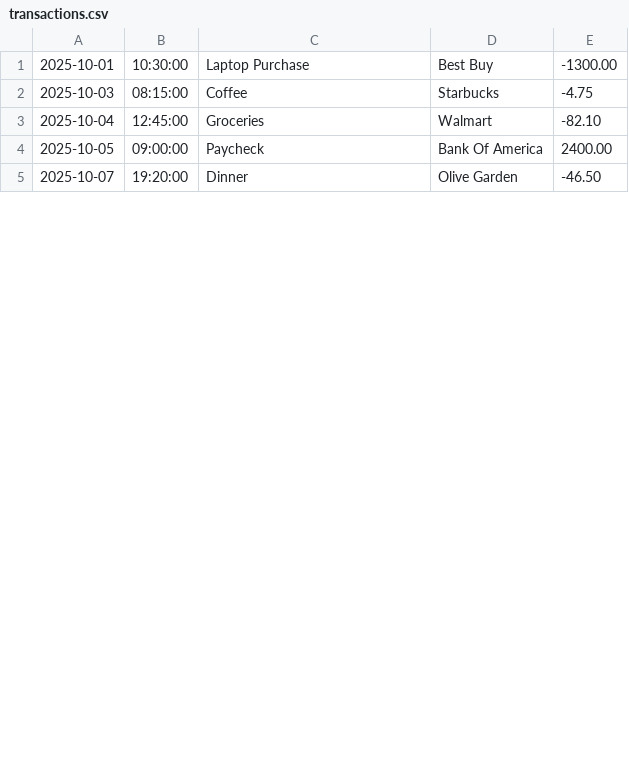
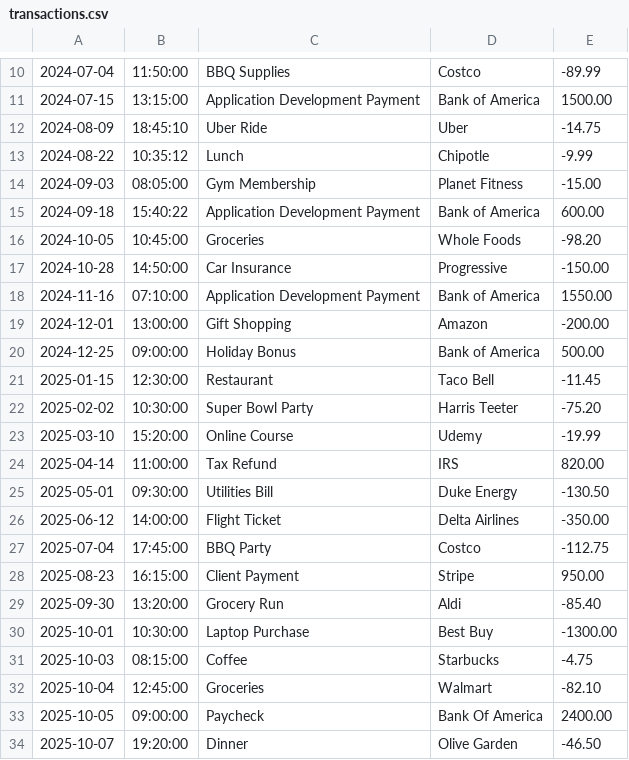
Before and after one commit to Tannaah/financial-ledger-capstone-1, a CSV file: transactions.csv, drawn as a sheet; only a part is shown, gaps mark what is left out; the diff covers the shown part only; the diff names each change by its address in the sheet, - before the commit and + after, or states it on an @@ line.

```diff
--- a/transactions.csv
+++ b/transactions.csv
+row 10: 2024-07-04 | 11:50:00 | BBQ Supplies | Costco | -89.99
+row 11: 2024-07-15 | 13:15:00 | Application Development Payment | Bank of America | 1500.00
+row 12: 2024-08-09 | 18:45:10 | Uber Ride | Uber | -14.75
+row 13: 2024-08-22 | 10:35:12 | Lunch | Chipotle | -9.99
+row 14: 2024-09-03 | 08:05:00 | Gym Membership | Planet Fitness | -15.00
+row 15: 2024-09-18 | 15:40:22 | Application Development Payment | Bank of America | 600.00
+row 16: 2024-10-05 | 10:45:00 | Groceries | Whole Foods | -98.20
+row 17: 2024-10-28 | 14:50:00 | Car Insurance | Progressive | -150.00
+row 18: 2024-11-16 | 07:10:00 | Application Development Payment | Bank of America | 1550.00
+row 19: 2024-12-01 | 13:00:00 | Gift Shopping | Amazon | -200.00
+row 20: 2024-12-25 | 09:00:00 | Holiday Bonus | Bank of America | 500.00
+row 21: 2025-01-15 | 12:30:00 | Restaurant | Taco Bell | -11.45
+row 22: 2025-02-02 | 10:30:00 | Super Bowl Party | Harris Teeter | -75.20
+row 23: 2025-03-10 | 15:20:00 | Online Course | Udemy | -19.99
+row 24: 2025-04-14 | 11:00:00 | Tax Refund | IRS | 820.00
+row 25: 2025-05-01 | 09:30:00 | Utilities Bill | Duke Energy | -130.50
+row 26: 2025-06-12 | 14:00:00 | Flight Ticket | Delta Airlines | -350.00
+row 27: 2025-07-04 | 17:45:00 | BBQ Party | Costco | -112.75
+row 28: 2025-08-23 | 16:15:00 | Client Payment | Stripe | 950.00
+row 29: 2025-09-30 | 13:20:00 | Grocery Run | Aldi | -85.40
```
Also changed, not shown: 10 added rows and 2 edited cells elsewhere in this file, 2 other files.
